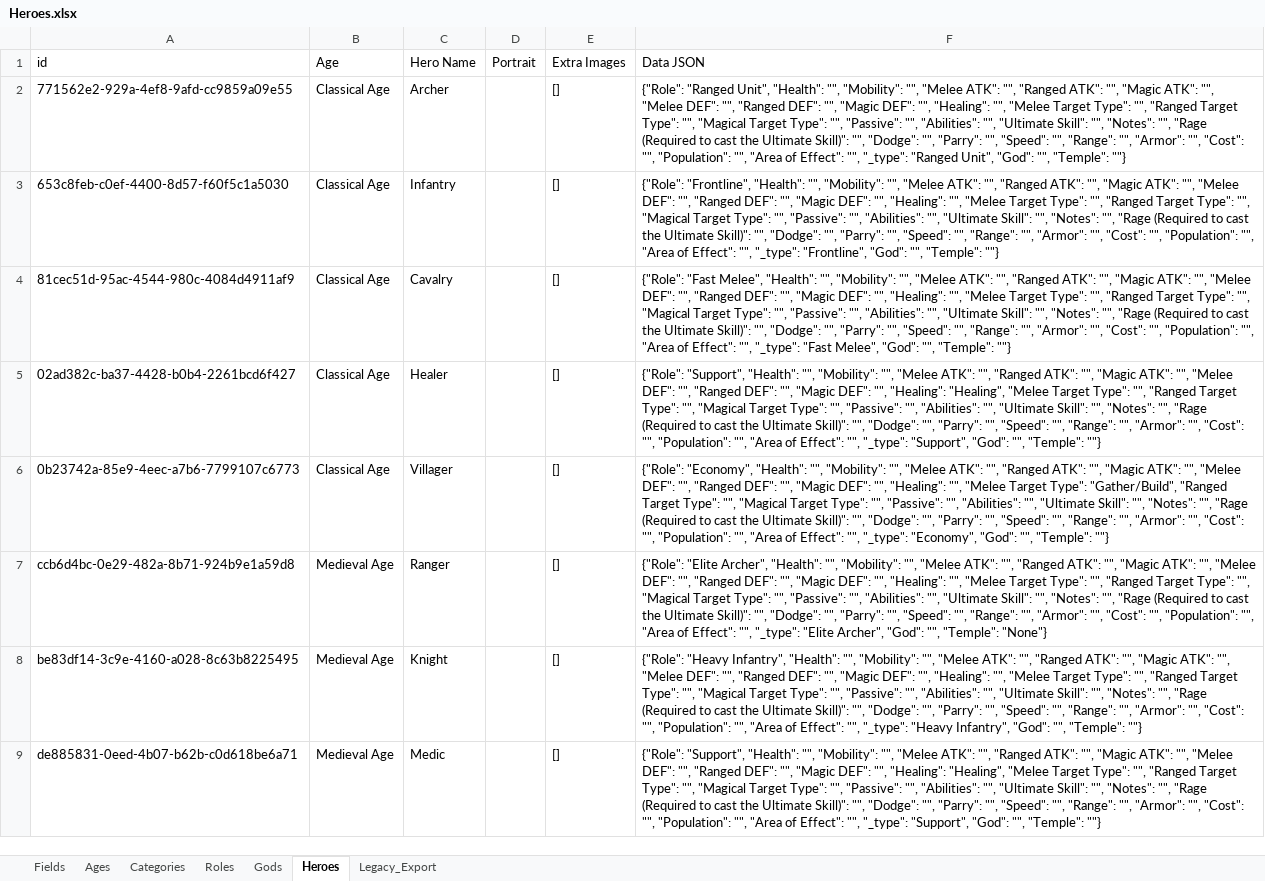
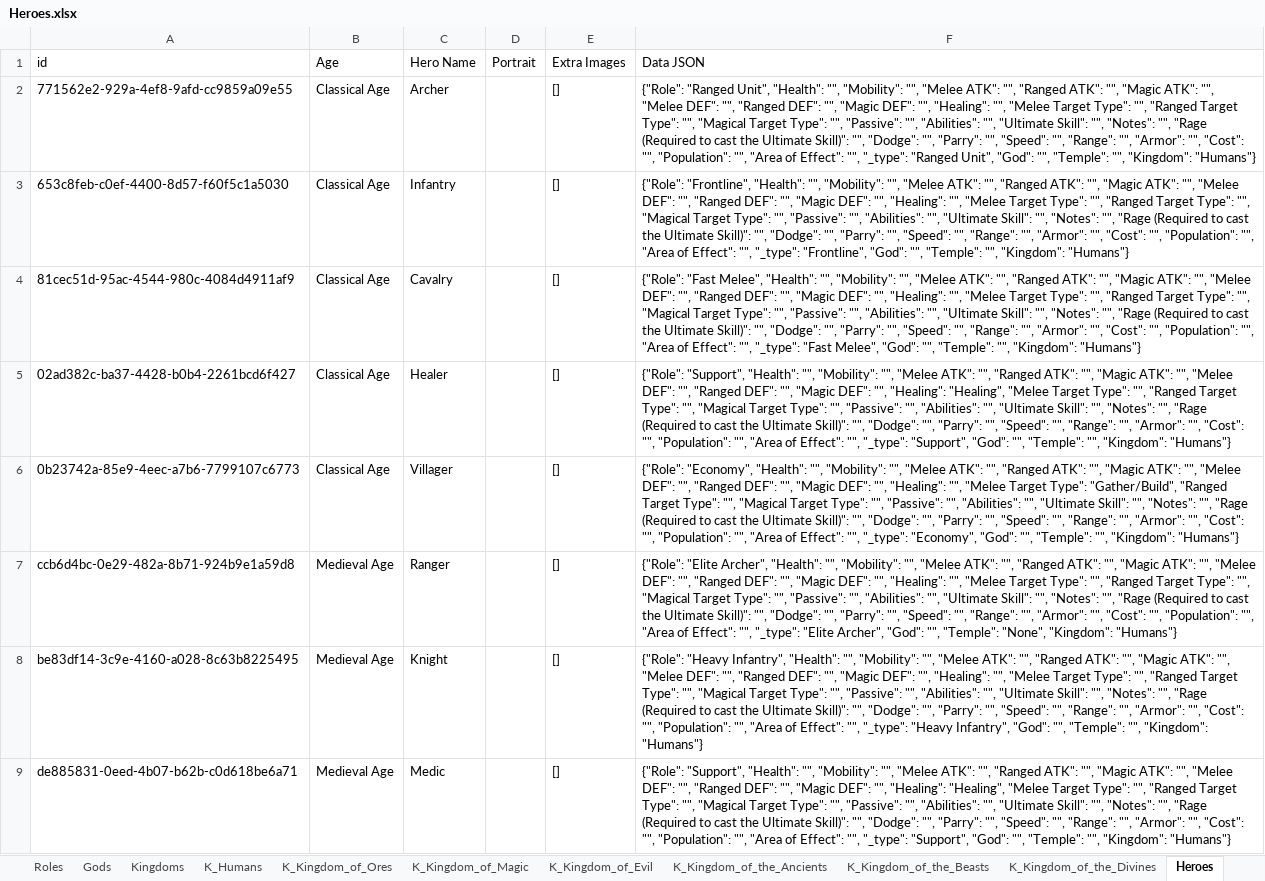
Before and after one commit to 1amstrider/rts_game_designer, an Excel workbook: data/Heroes.xlsx, sheet Heroes, drawn as a sheet; only a part is shown; values as stored, in another font and other column widths than the file's, no borders; the diff covers the shown part only; the diff names each change by its address in the sheet, - before the commit and + after, or states it on an @@ line.

Commit message:
feat: add Kingdom support with per-kingdom Excel sheets and UI filtering

```diff
--- a/data/Heroes.xlsx (sheet Heroes)
+++ b/data/Heroes.xlsx (sheet Heroes)
+sheet tab: Kingdoms
+sheet tab: K_Humans
+sheet tab: K_Kingdom_of_Ores
+sheet tab: K_Kingdom_of_Magic
+sheet tab: K_Kingdom_of_Evil
+sheet tab: K_Kingdom_of_the_Ancients
+sheet tab: K_Kingdom_of_the_Beasts
+sheet tab: K_Kingdom_of_the_Divines
-F2 (Data JSON): …"", "Temple": ""}
+F2 (Data JSON): …"", "Temple": "", "Kingdom": "Humans"}
-F3 (Data JSON): …"", "Temple": ""}
+F3 (Data JSON): …"", "Temple": "", "Kingdom": "Humans"}
-F4 (Data JSON): …"", "Temple": ""}
+F4 (Data JSON): …"", "Temple": "", "Kingdom": "Humans"}
-F5 (Data JSON): …"", "Temple": ""}
+F5 (Data JSON): …"", "Temple": "", "Kingdom": "Humans"}
-F6 (Data JSON): …"", "Temple": ""}
+F6 (Data JSON): …"", "Temple": "", "Kingdom": "Humans"}
-F7 (Data JSON): …"", "Temple": "None"}
+F7 (Data JSON): …"", "Temple": "None", "Kingdom": "Humans"}
-F8 (Data JSON): …"", "Temple": ""}
+F8 (Data JSON): …"", "Temple": "", "Kingdom": "Humans"}
-F9 (Data JSON): …"", "Temple": ""}
+F9 (Data JSON): …"", "Temple": "", "Kingdom": "Humans"}
```
Also changed, not shown: 8 edited cells elsewhere in this sheet, sheet Legacy_Export, sheet Fields, 1 other file.
